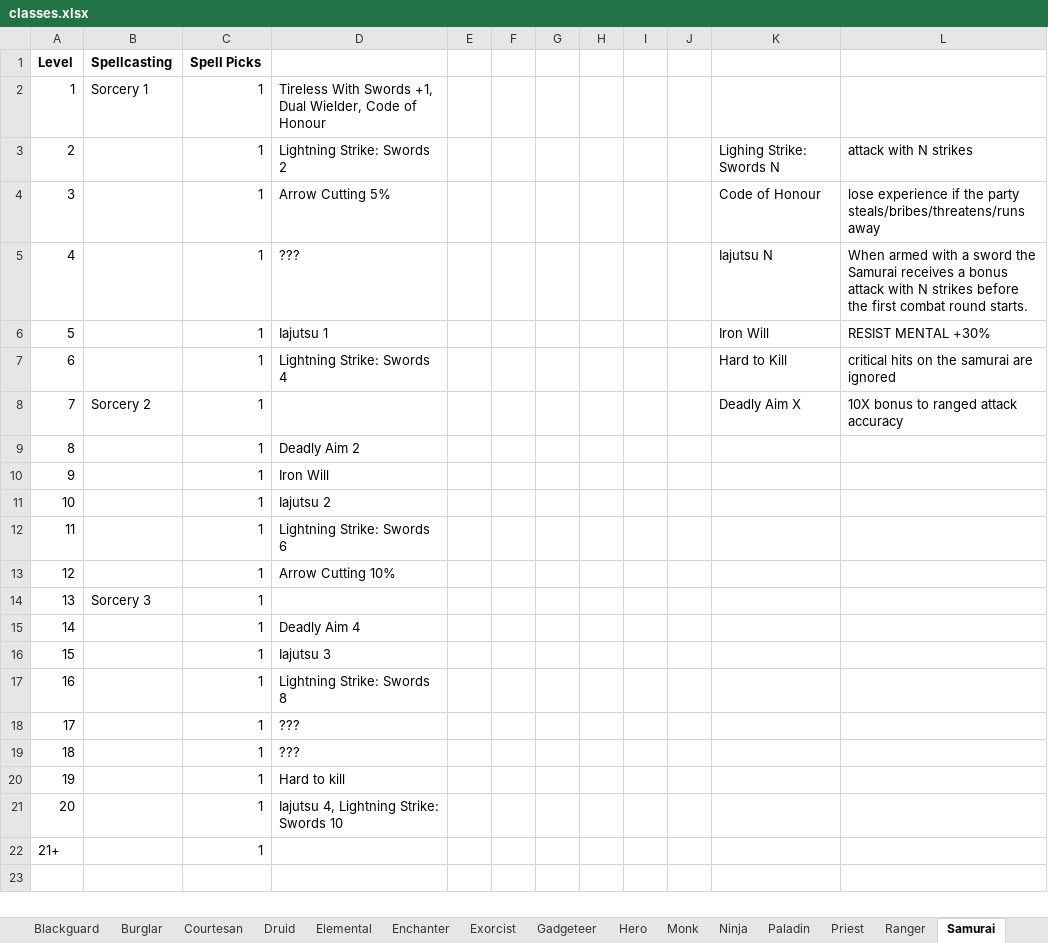
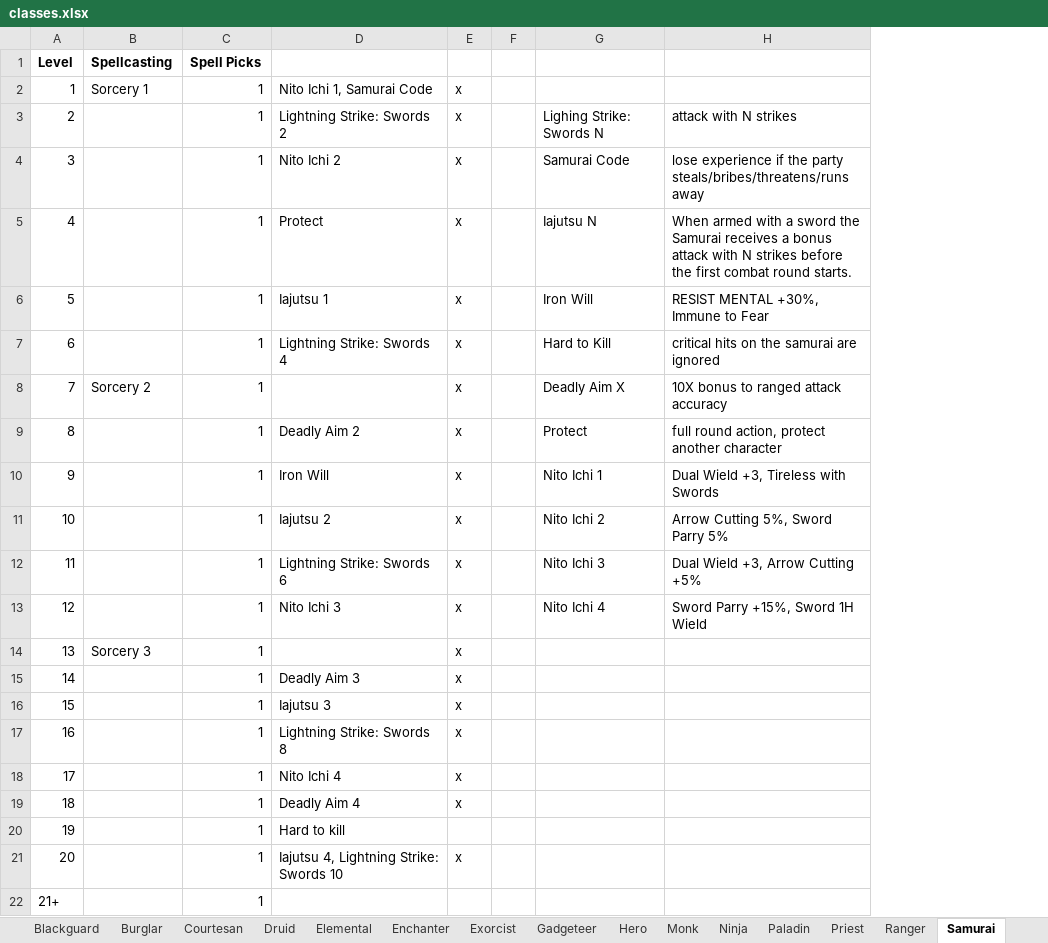
Before and after one commit to alan-mcl/escapeftmaze_raws, an Excel workbook: doc/classes.xlsx, sheet Samurai, drawn as a sheet; values as stored, in another font and other column widths than the file's, no borders; removed rows and columns are numbered as before the commit, all else as after; the diff names each change by its address in the sheet, - before the commit and + after, or states it on an @@ line.

```diff
--- a/doc/classes.xlsx (sheet Samurai)
+++ b/doc/classes.xlsx (sheet Samurai)
-column E, empty
+column E, rows 2-21: x | x | x | x | x | x | x | x | x | x | x | x | x | x | x | x | x | x |  | x
-column G, empty
-column H, empty
-column I, empty
-column J, empty
-D2: Tireless With Swords +1, Dual Wielder, Code of Honour
+D2: Nito Ichi 1, Samurai Code
-D4: Arrow Cutting 5%
+D4: Nito Ichi 2
-G4: Code of Honour
+G4: Samurai Code
-D5: ???
+D5: Protect
-H6: RESIST MENTAL +30%
+H6: RESIST MENTAL +30%, Immune to Fear
-G9: (empty)
+G9: Protect
-H9: (empty)
+H9: full round action, protect another character
-G10: (empty)
+G10: Nito Ichi 1
-H10: (empty)
+H10: Dual Wield +3, Tireless with Swords
-G11: (empty)
+G11: Nito Ichi 2
-H11: (empty)
+H11: Arrow Cutting 5%, Sword Parry 5%
-G12: (empty)
+G12: Nito Ichi 3
-H12: (empty)
+H12: Dual Wield +3, Arrow Cutting +5%
-D13: Arrow Cutting 10%
+D13: Nito Ichi 3
-G13: (empty)
+G13: Nito Ichi 4
-H13: (empty)
+H13: Sword Parry +15%, Sword 1H Wield
-D15: Deadly Aim 4
+D15: Deadly Aim 3
-D18: ???
+D18: Nito Ichi 4
-D19: ???
+D19: Deadly Aim 4
```
Also changed, not shown: sheet Ranger, sheet Shugenja, sheet Shaman, sheet Priest, sheet Sorcerer, sheet Skald, 7 other files.
